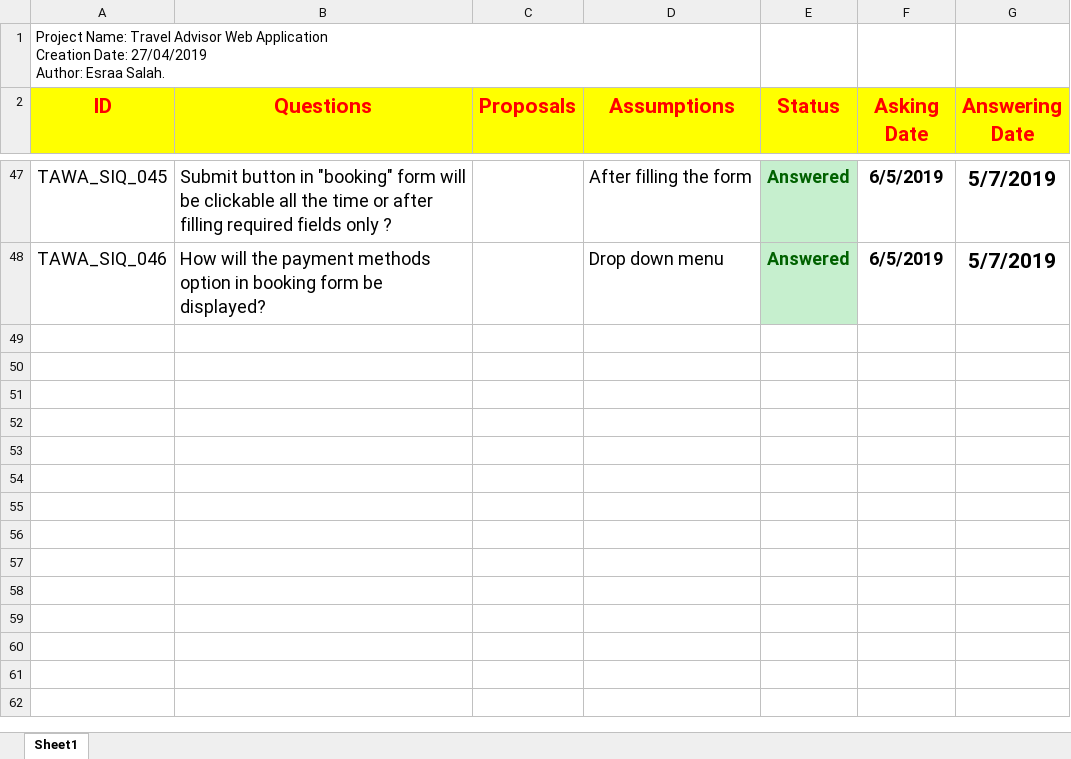
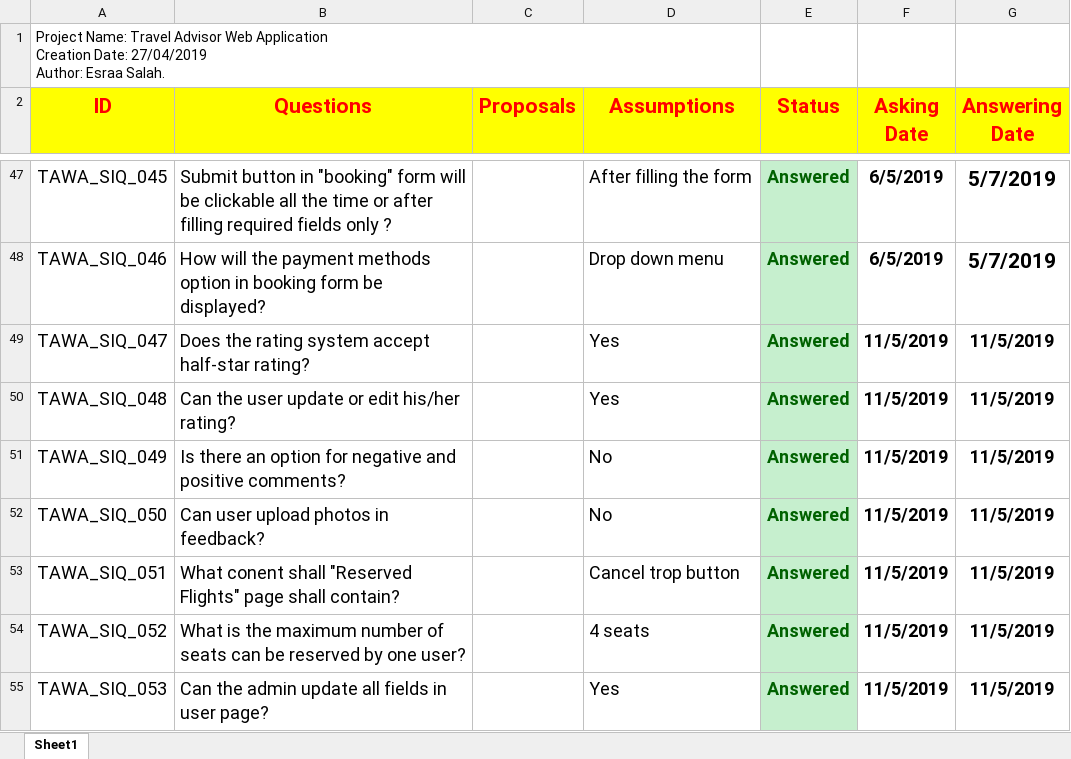
Before and after one commit to asmaahamdy250/Travel-Adviser-Web-Application, an Excel workbook: Requirements/SIQ/TAWA_SIQ.xlsx, sheet Sheet1, drawn as a sheet; only a part is shown, gaps mark what is left out; values as stored, in another font and other column widths than the file's, no borders; the diff names each change by its address in the sheet, - before the commit and + after, or states it on an @@ line.

Commit message:
SIQ is Updated

```diff
--- a/Requirements/SIQ/TAWA_SIQ.xlsx (sheet Sheet1)
+++ b/Requirements/SIQ/TAWA_SIQ.xlsx (sheet Sheet1)
+row 49: TAWA_SIQ_047 | Does the rating system accept half-star rating? |  | Yes | Answered | 11/5/2019 | 11/5/2019
+row 50: TAWA_SIQ_048 | Can the user update or edit his/her rating? |  | Yes | Answered | 11/5/2019 | 11/5/2019
+row 51: TAWA_SIQ_049 | Is there an option for negative and positive comments? |  | No | Answered | 11/5/2019 | 11/5/2019
+row 52: TAWA_SIQ_050 | Can user upload photos in feedback? |  | No | Answered | 11/5/2019 | 11/5/2019
+row 53: TAWA_SIQ_051 | What conent shall "Reserved Flights" page shall contain? |  | Cancel trop button | Answered | 11/5/2019 | 11/5/2019
+row 54: TAWA_SIQ_052 | What is the maximum number of seats can be reserved by one user? |  | 4 seats | Answered | 11/5/2019 | 11/5/2019
+row 55: TAWA_SIQ_053 | Can the admin update all fields in user page? |  | Yes | Answered | 11/5/2019 | 11/5/2019
```
